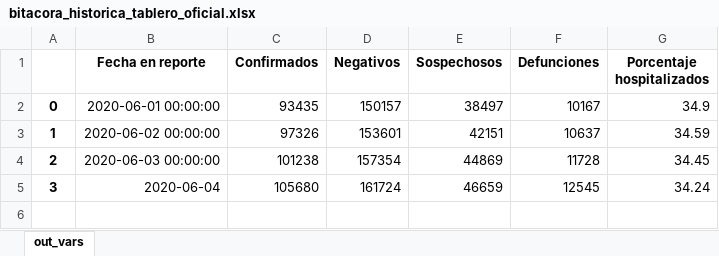
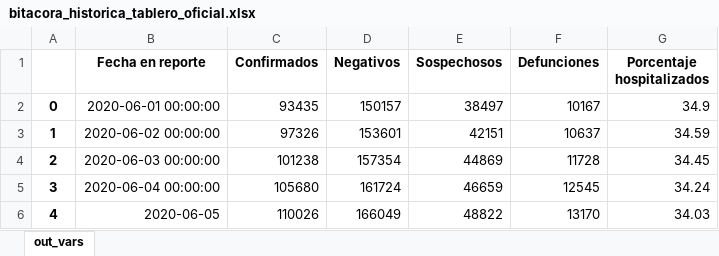
Before and after one commit to PADeCI/covid19-mx-data, an Excel workbook: data-validation/bitacora_historica_tablero_oficial.xlsx, sheet out_vars, drawn as a sheet; values as stored, in another font and other column widths than the file's, no borders; the diff names each change by its address in the sheet, - before the commit and + after, or states it on an @@ line.

Commit message:
Raw and Clean Data from SSA for June 5th

```diff
--- a/data-validation/bitacora_historica_tablero_oficial.xlsx (sheet out_vars)
+++ b/data-validation/bitacora_historica_tablero_oficial.xlsx (sheet out_vars)
-B5 (Fecha en reporte): 2020-06-04
+B5 (Fecha en reporte): 2020-06-04 00:00:00
+row 6: 4 | 2020-06-05 | 110026 | 166049 | 48822 | 13170 | 34.03
```
Also changed, not shown: data-validation/bitacora_historica_datos_abiertos.xlsx, 9 other files.
